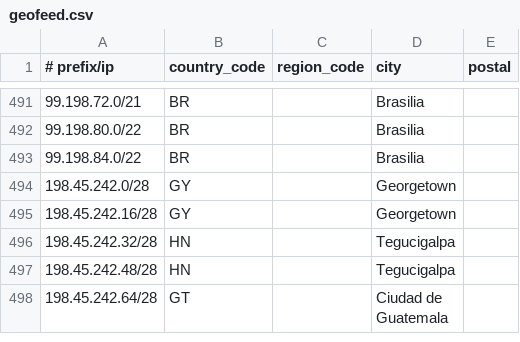
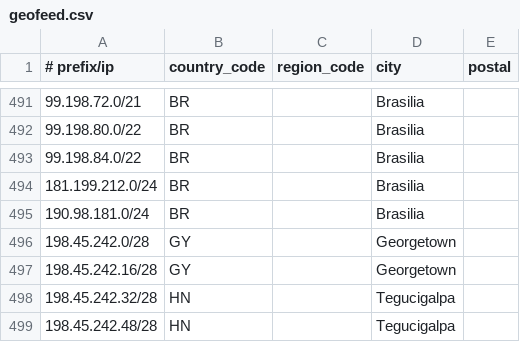
Before and after one commit to Viasat/geofeed, a CSV file: geofeed.csv, drawn as a sheet; only a part is shown, gaps mark what is left out; the shorter side is filled out with more unchanged rows; the diff names each change by its address in the sheet, - before the commit and + after, or states it on an @@ line.

Commit message:
viasat geofeed

```diff
--- a/geofeed.csv
+++ b/geofeed.csv
+row 494: 181.199.212.0/24 | BR |  | Brasilia
+row 495: 190.98.181.0/24 | BR |  | Brasilia
```
